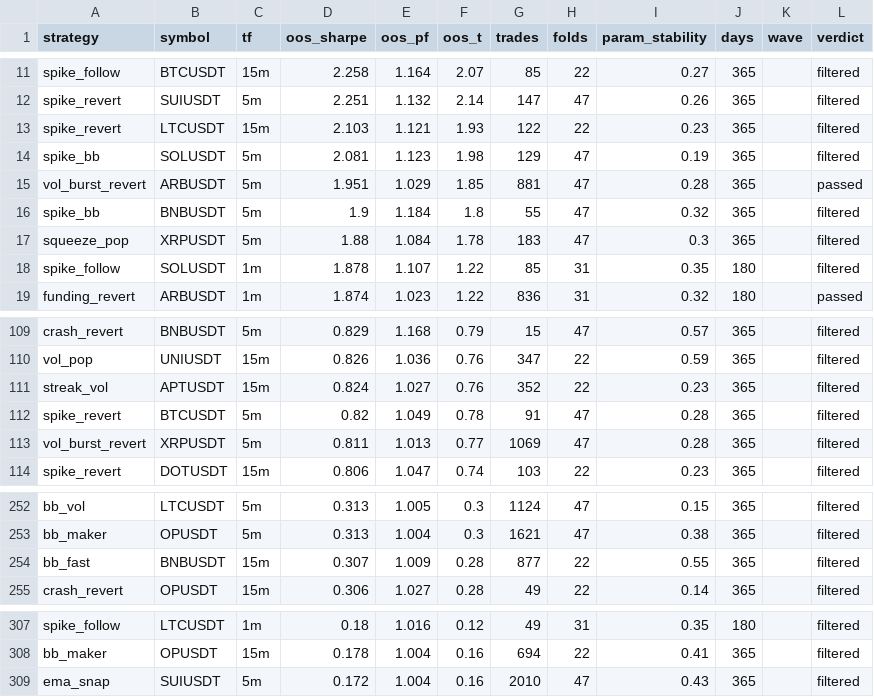
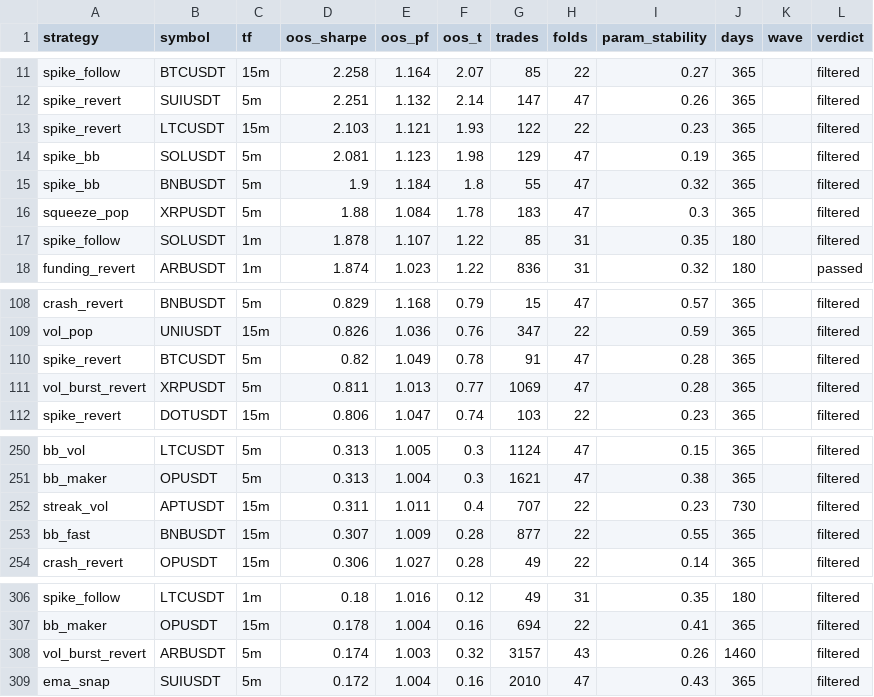
Before and after one commit to davletovaalmira11-creator/scalp-lab-pro, a CSV file: engines/scalp/reports/archive.csv, drawn as a sheet; only a part is shown, gaps mark what is left out; removed rows and columns are numbered as before the commit, all else as after; the diff names each change by its address in the sheet, - before the commit and + after, or states it on an @@ line.

```diff
--- a/engines/scalp/reports/archive.csv
+++ b/engines/scalp/reports/archive.csv
-row 15: vol_burst_revert | ARBUSDT | 5m | 1.951 | 1.029 | 1.85 | 881 | 47 | 0.28 | 365 |  | passed
-row 111: streak_vol | APTUSDT | 15m | 0.824 | 1.027 | 0.76 | 352 | 22 | 0.23 | 365 |  | filtered
+row 252: streak_vol | APTUSDT | 15m | 0.311 | 1.011 | 0.4 | 707 | 22 | 0.23 | 730 |  | filtered
+row 308: vol_burst_revert | ARBUSDT | 5m | 0.174 | 1.003 | 0.32 | 3157 | 43 | 0.26 | 1460 |  | filtered
```
Also changed, not shown: engines/scalp/reports/leaderboard.csv, 4 other files.
